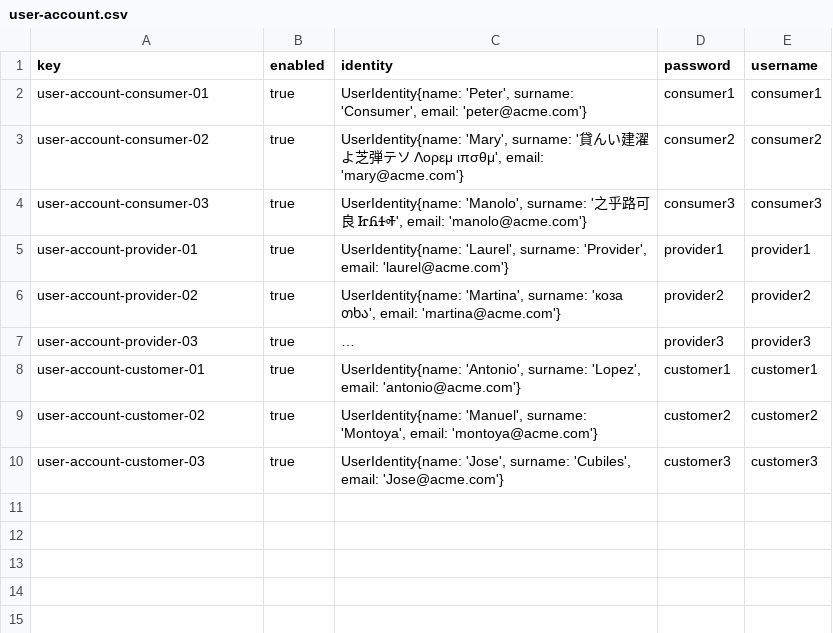
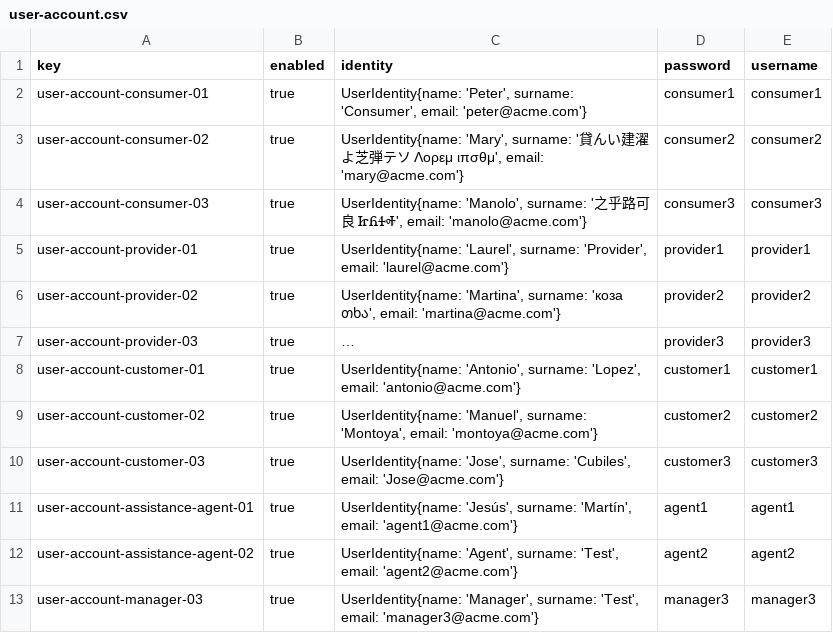
Before and after one commit to davvarmunUS/Acme-ANS-D02, a CSV file: src/main/resources/WEB-INF/data/sample/user-account.csv, drawn as a sheet; long unchanged cells end in …; the diff names each change by its address in the sheet, - before the commit and + after, or states it on an @@ line.

```diff
--- a/src/main/resources/WEB-INF/data/sample/user-account.csv
+++ b/src/main/resources/WEB-INF/data/sample/user-account.csv
+row 11: user-account-assistance-agent-01 | true | UserIdentity{name: 'Jesús', surname: 'Martín', email: 'agent1@acme.com'} | agent1 | agent1
+row 12: user-account-assistance-agent-02 | true | UserIdentity{name: 'Agent', surname: 'Test', email: 'agent2@acme.com'} | agent2 | agent2
+row 13: user-account-manager-03 | true | UserIdentity{name: 'Manager', surname: 'Test', email: 'manager3@acme.com'} | manager3 | manager3
```
Also changed, not shown: 7 other files.
